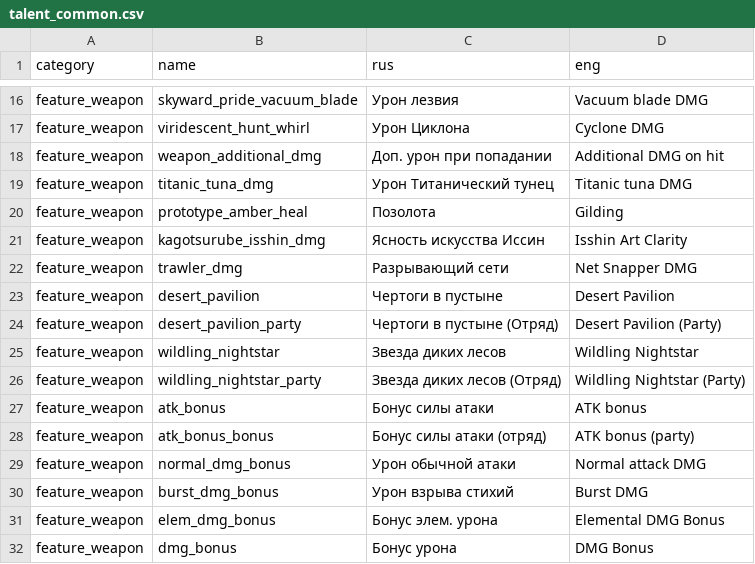
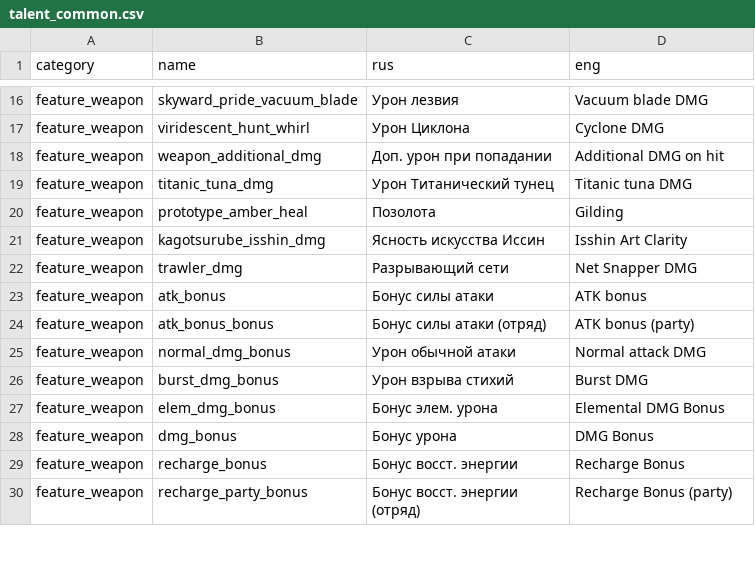
Before and after one commit to EugenPolyakov/genshin_calc, a CSV file: data/strings/weapons/talent_common.csv, drawn as a sheet; only a part is shown, gaps mark what is left out; the shorter side is filled out with more unchanged rows; the diff names each change by its address in the sheet, - before the commit and + after, or states it on an @@ line.

Commit message:
Исправил тесты Исправил генерацию артефактов Поправил генерацию оружия, теперь названия могут автоматически включать название навыка через $$$name$$$ Исправлены пропущенные тексты Исправлена работа C6 Ягоды
# Conflicts:
#	data/strings/generated/weapon_talents.csv
#	data/strings/weapons/talent_common.csv
#	src/help/eng/changelog.html
#	src/help/rus/changelog.html
#	src/js/classes/Artifact.js
#	src/js/classes/Condition/Stacks/Hidden.js
#	src/js/classes/DbObject/Substat.js
#	src/js/db/Weapon/Sword/SwordofDescension.js
#	test/DB/CondStrings.js
#	test/DB/SerializeIds.js

```diff
--- a/data/strings/weapons/talent_common.csv
+++ b/data/strings/weapons/talent_common.csv
-row 23: feature_weapon | desert_pavilion | Чертоги в пустыне | Desert Pavilion
-row 24: feature_weapon | desert_pavilion_party | Чертоги в пустыне (Отряд) | Desert Pavilion (Party)
-row 25: feature_weapon | wildling_nightstar | Звезда диких лесов | Wildling Nightstar
-row 26: feature_weapon | wildling_nightstar_party | Звезда диких лесов (Отряд) | Wildling Nightstar (Party)
```
Also changed, not shown: data/strings/generated/weapon_talents.csv, 27 other files.
